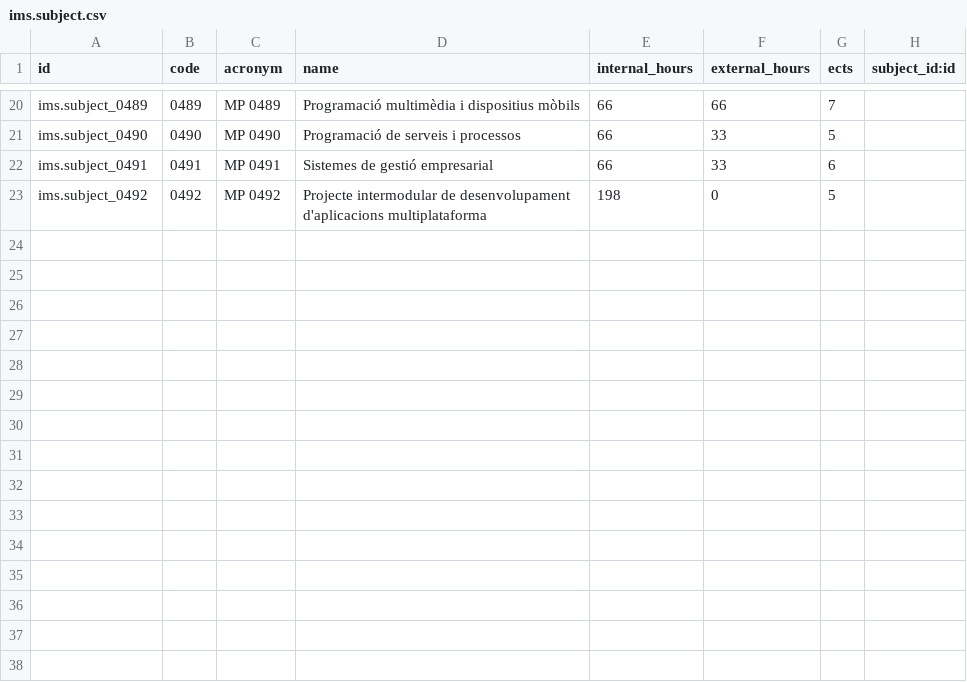
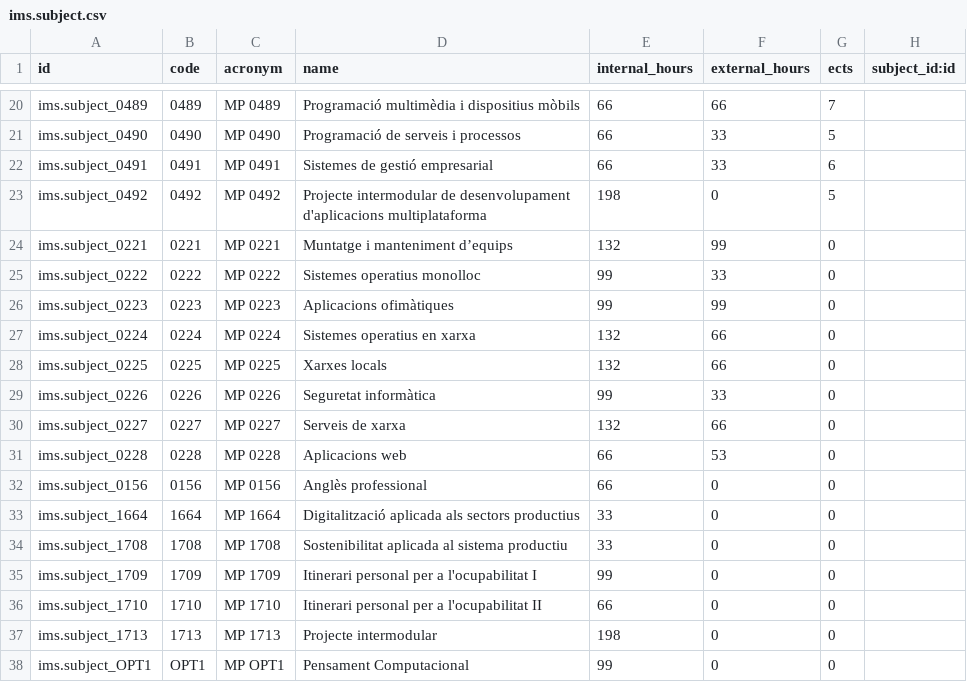
Before and after one commit to ElPuig/EMS, a CSV file: data/cat/ims.subject.csv, drawn as a sheet; only a part is shown, gaps mark what is left out.

Commit message:
Added SMX subjects (with no content)

```diff
--- a/data/cat/ims.subject.csv
+++ b/data/cat/ims.subject.csv
@@ -23 +23,16 @@ id,code,acronym,name,internal_hours,external_hours,ects,subject_id:id
 "ims.subject_0492","0492","MP 0492","Projecte intermodular de desenvolupament d'aplicacions multiplataforma",198,0,5,""
+"ims.subject_0221","0221","MP 0221","Muntatge i manteniment d’equips",132,99,0,""
+"ims.subject_0222","0222","MP 0222","Sistemes operatius monolloc",99,33,0,""
+"ims.subject_0223","0223","MP 0223","Aplicacions ofimàtiques",99,99,0,""
+"ims.subject_0224","0224","MP 0224","Sistemes operatius en xarxa",132,66,0,""
+"ims.subject_0225","0225","MP 0225","Xarxes locals",132,66,0,""
+"ims.subject_0226","0226","MP 0226","Seguretat informàtica",99,33,0,""
+"ims.subject_0227","0227","MP 0227","Serveis de xarxa",132,66,0,""
+"ims.subject_0228","0228","MP 0228","Aplicacions web",66,53,0,""
+"ims.subject_0156","0156","MP 0156","Anglès professional",66,0,0,""
+"ims.subject_1664","1664","MP 1664","Digitalització aplicada als sectors productius",33,0,0,""
+"ims.subject_1708","1708","MP 1708","Sostenibilitat aplicada al sistema productiu",33,0,0,""
+"ims.subject_1709","1709","MP 1709","Itinerari personal per a l'ocupabilitat I",99,0,0,""
+"ims.subject_1710","1710","MP 1710","Itinerari personal per a l'ocupabilitat II",66,0,0,""
+"ims.subject_1713","1713","MP 1713","Projecte intermodular",198,0,0,""
+"ims.subject_OPT1","OPT1","MP OPT1","Pensament Computacional",99,0,0,""
```
Also changed, not shown: data/cat/ims.study.csv.
